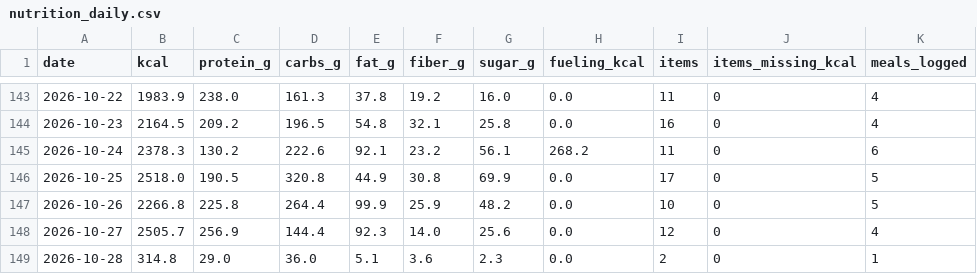
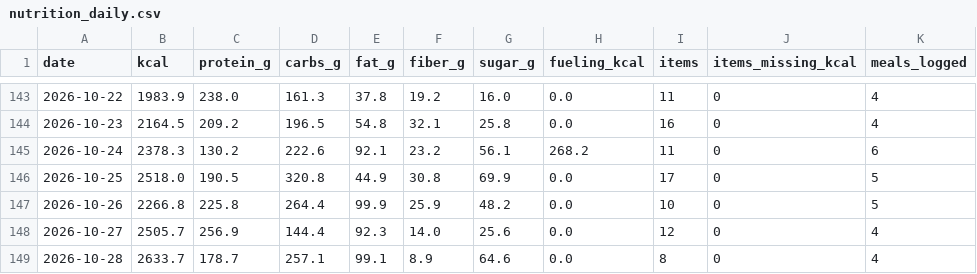
Before and after one commit to PavelJanosekk/RunningCoach, a CSV file: fitness-hub/nutrition_daily.csv, drawn as a sheet; only a part is shown, gaps mark what is left out.

Commit message:
data: Fitness Hub export 2026-10-30
Changed: nutrition_daily.csv, nutrition_items.csv, profile.md, targets_daily.csv, weeks.csv

```diff
--- a/fitness-hub/nutrition_daily.csv
+++ b/fitness-hub/nutrition_daily.csv
@@ -148,2 +148,2 @@ date,kcal,protein_g,carbs_g,fat_g,fiber_g,sugar_g,fueling_kcal,items,items_missi
 2026-10-27,2505.7,256.9,144.4,92.3,14.0,25.6,0.0,12,0,4
-2026-10-28,314.8,29.0,36.0,5.1,3.6,2.3,0.0,2,0,1
+2026-10-28,2633.7,178.7,257.1,99.1,8.9,64.6,0.0,8,0,4
```
Also changed, not shown: fitness-hub/nutrition_items.csv, fitness-hub/targets_daily.csv, 2 other files.
